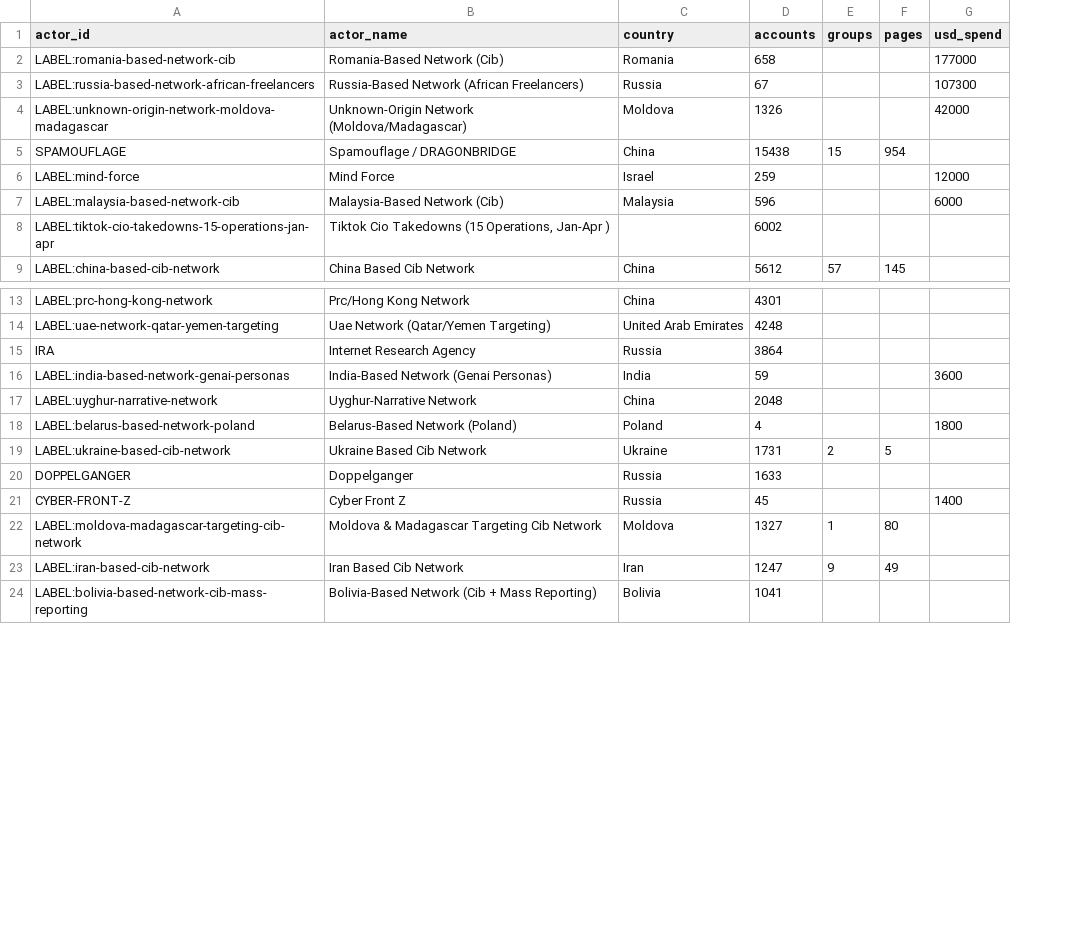
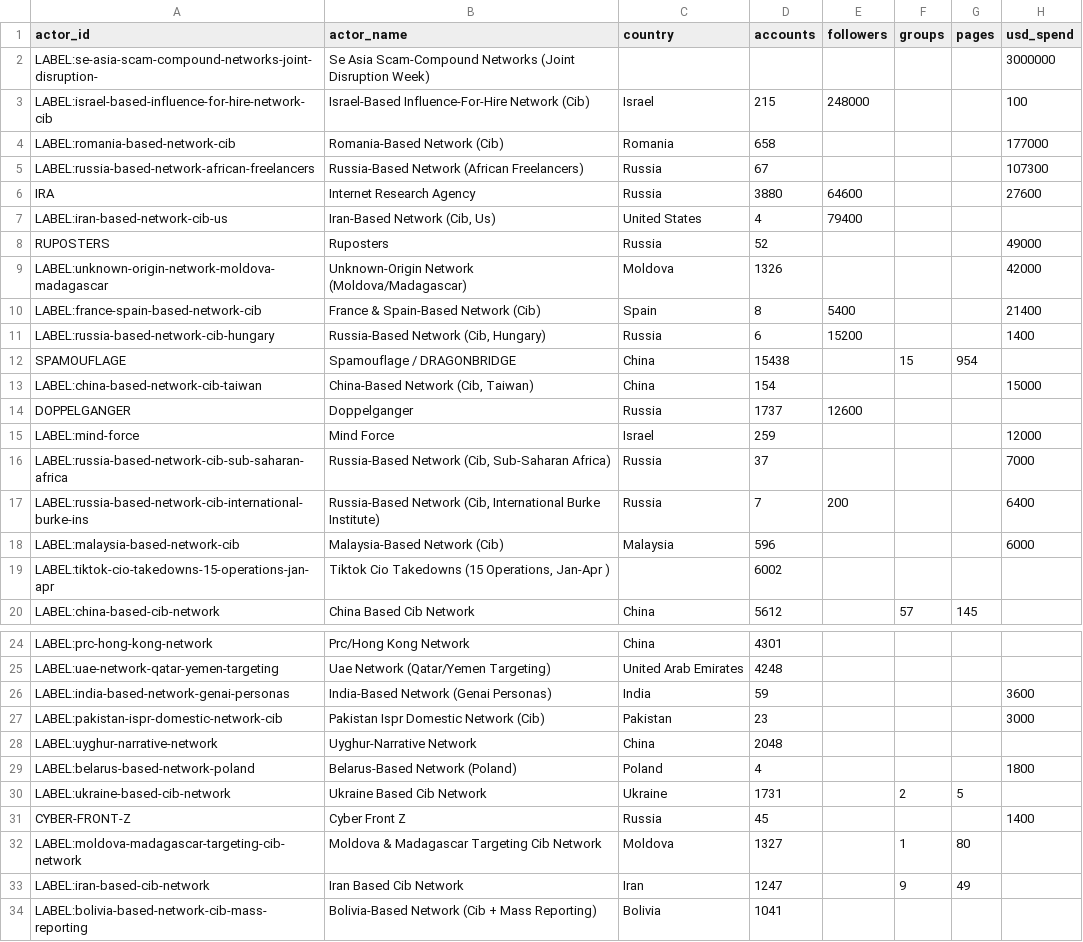
Before and after one commit to dagrano/adversarial_threat_IOCs, a CSV file: analysis/out/impact_by_actor.csv, drawn as a sheet; only a part is shown, gaps mark what is left out; removed rows and columns are numbered as before the commit, all else as after; the diff covers the shown part only; the diff names each change by its address in the sheet, - before the commit and + after, or states it on an @@ line.

```diff
--- a/analysis/out/impact_by_actor.csv
+++ b/analysis/out/impact_by_actor.csv
+column E (followers), empty
+row 2: LABEL:se-asia-scam-compound-networks-joint-disruption- | Se Asia Scam-Compound Networks (Joint Disruption Week) |  |  |  |  |  | 3000000
+row 3: LABEL:israel-based-influence-for-hire-network-cib | Israel-Based Influence-For-Hire Network (Cib) | Israel | 215 | 248000 |  |  | 100
+row 6: IRA | Internet Research Agency | Russia | 3880 | 64600 |  |  | 27600
+row 7: LABEL:iran-based-network-cib-us | Iran-Based Network (Cib, Us) | United States | 4 | 79400
+row 8: RUPOSTERS | Ruposters | Russia | 52 |  |  |  | 49000
+row 10: LABEL:france-spain-based-network-cib | France & Spain-Based Network (Cib) | Spain | 8 | 5400 |  |  | 21400
+row 11: LABEL:russia-based-network-cib-hungary | Russia-Based Network (Cib, Hungary) | Russia | 6 | 15200 |  |  | 1400
+row 13: LABEL:china-based-network-cib-taiwan | China-Based Network (Cib, Taiwan) | China | 154 |  |  |  | 15000
+row 14: DOPPELGANGER | Doppelganger | Russia | 1737 | 12600
+row 16: LABEL:russia-based-network-cib-sub-saharan-africa | Russia-Based Network (Cib, Sub-Saharan Africa) | Russia | 37 |  |  |  | 7000
+row 17: LABEL:russia-based-network-cib-international-burke-ins | Russia-Based Network (Cib, International Burke Institute) | Russia | 7 | 200 |  |  | 6400
-row 15: IRA | Internet Research Agency | Russia | 3864
+row 27: LABEL:pakistan-ispr-domestic-network-cib | Pakistan Ispr Domestic Network (Cib) | Pakistan | 23 |  |  |  | 3000
-row 20: DOPPELGANGER | Doppelganger | Russia | 1633
```
Also changed, not shown: 5 added rows elsewhere in this file, analysis/aliases.csv, analysis/out/actor_provider_matrix.csv, 14 other files.
